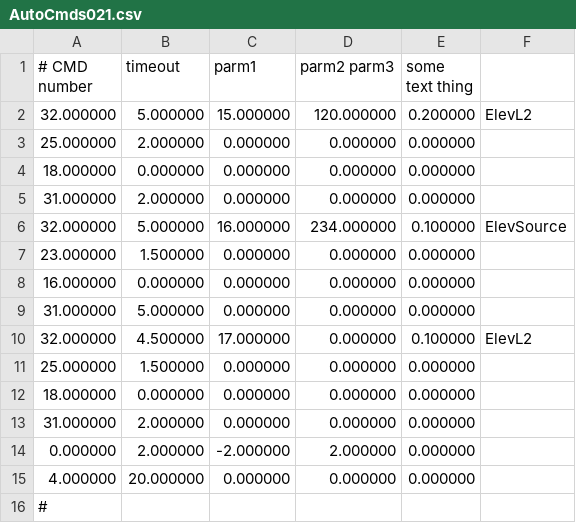
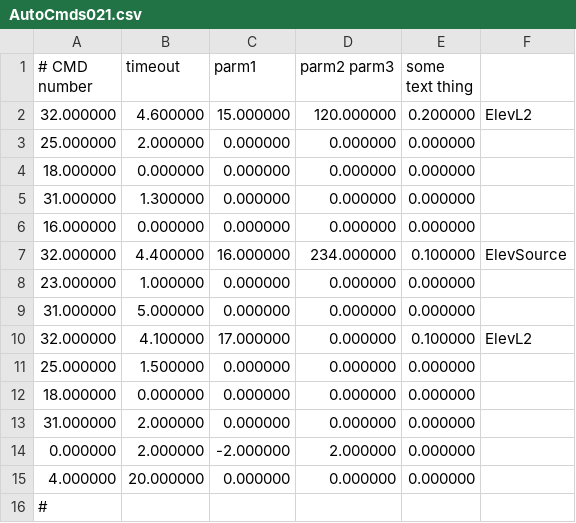
Before and after one commit to FRobotics/2025RobotCode, a CSV file: 2025ReefBot/Deploy/AutoCmds021.csv, drawn as a sheet.

```diff
--- a/2025ReefBot/Deploy/AutoCmds021.csv
+++ b/2025ReefBot/Deploy/AutoCmds021.csv
@@ -1,11 +1,11 @@
 # CMD number, timeout, parm1, parm2 parm3, some text thing,
-32.000000,5.000000,15.000000,120.000000,0.200000,"ElevL2"
+32.000000,4.600000,15.000000,120.000000,0.200000,"ElevL2"
 25.000000,2.000000,0.000000,0.000000,0.000000,""
 18.000000,0.000000,0.000000,0.000000,0.000000,""
-31.000000,2.000000,0.000000,0.000000,0.000000,""
-32.000000,5.000000,16.000000,234.000000,0.100000,"ElevSource"
-23.000000,1.500000,0.000000,0.000000,0.000000,""
+31.000000,1.300000,0.000000,0.000000,0.000000,""
 16.000000,0.000000,0.000000,0.000000,0.000000,""
+32.000000,4.400000,16.000000,234.000000,0.100000,"ElevSource"
+23.000000,1.000000,0.000000,0.000000,0.000000,""
 31.000000,5.000000,0.000000,0.000000,0.000000,""
-32.000000,4.500000,17.000000,0.000000,0.100000,"ElevL2"
+32.000000,4.100000,17.000000,0.000000,0.100000,"ElevL2"
 25.000000,1.500000,0.000000,0.000000,0.000000,""
```
Also changed, not shown: 2025ReefBot/Deploy/AbsoluteTrajectory017.csv, 2025ReefBot/Deploy/AbsoluteTrajectory022.csv, 10 other files.
